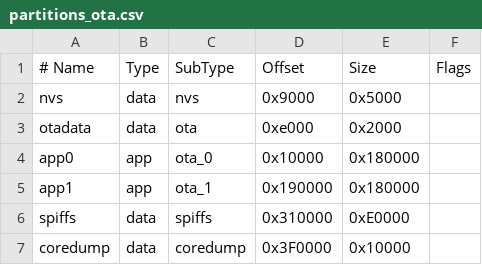
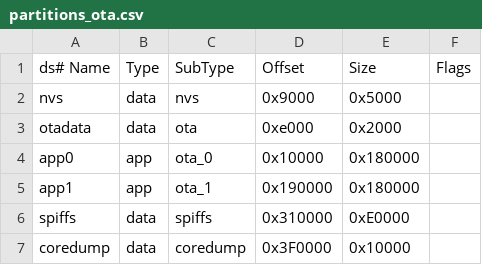
Before and after one commit to DaniX42/X42-IoT-ESP32-CAM-TurtleTracker, a CSV file: firmware/partitions_ota.csv, drawn as a sheet.

```diff
--- a/firmware/partitions_ota.csv
+++ b/firmware/partitions_ota.csv
@@ -1,2 +1,2 @@
-# Name,   Type, SubType, Offset, Size, Flags
+ds# Name,   Type, SubType, Offset, Size, Flags
 nvs,      data, nvs,     0x9000,  0x5000,
```
Also changed, not shown: 7 other files.
